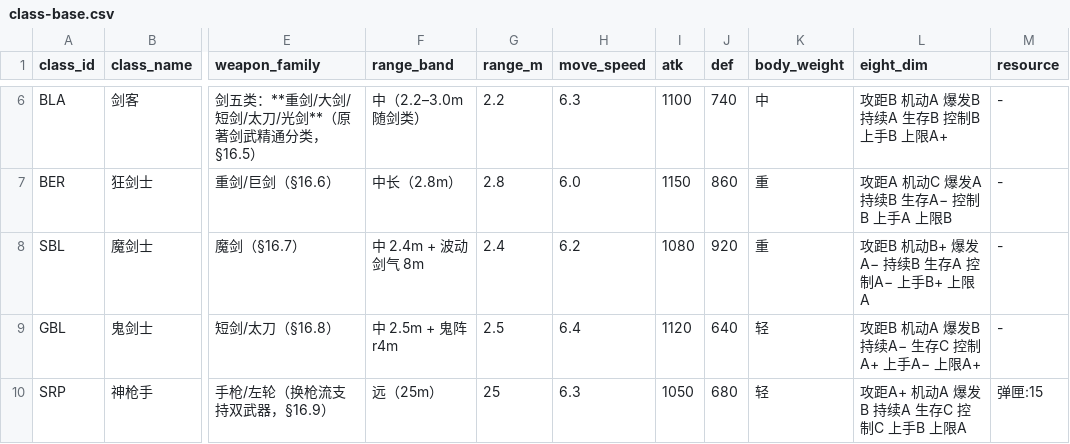
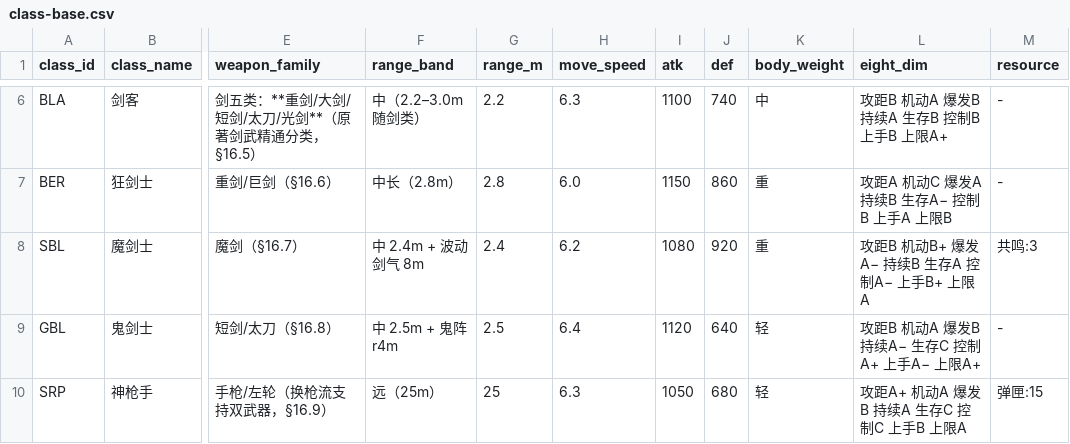
Before and after one commit to Hojay-Chen/glory-game, a CSV file: docs/balance-sheet/class-base.csv, drawn as a sheet; only a part is shown, gaps mark what is left out; the diff names each change by its address in the sheet, - before the commit and + after, or states it on an @@ line.

```diff
--- a/docs/balance-sheet/class-base.csv
+++ b/docs/balance-sheet/class-base.csv
-M8 (resource): -
+M8 (resource): 共鸣:3
```
Also changed, not shown: 14 other files.
